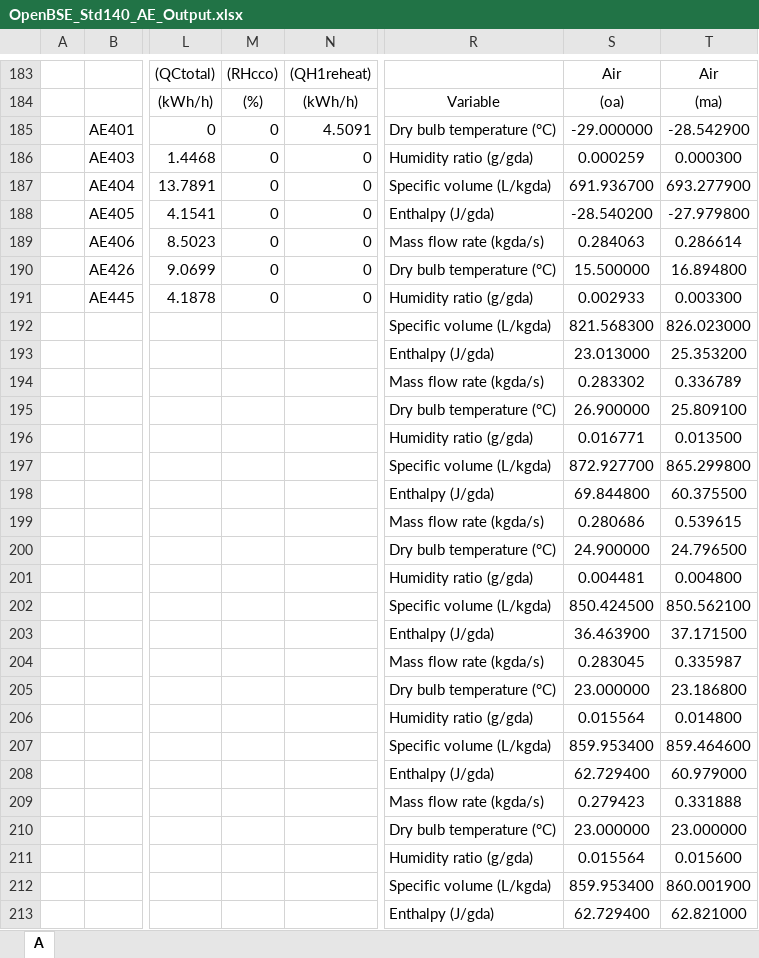
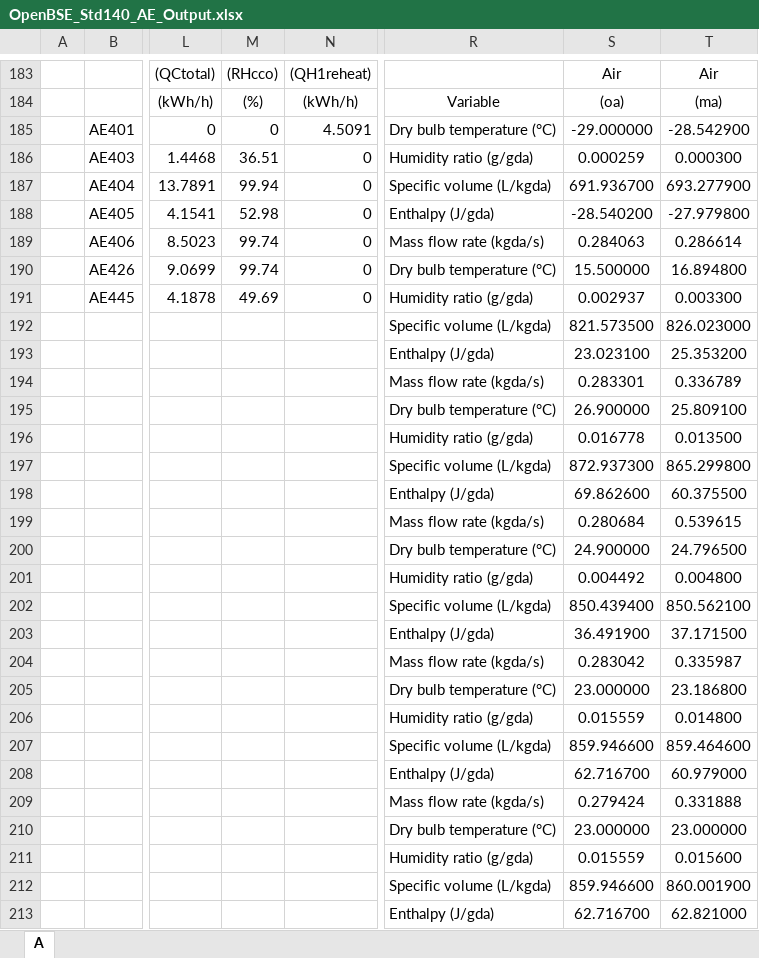
Before and after one commit to bbrannon4/OpenBSE, an Excel workbook: 140_tests/results/OpenBSE_Std140_AE_Output.xlsx, sheet A, drawn as a sheet; only a part is shown, gaps mark what is left out; values as stored, in another font and other column widths than the file's, no borders; the diff covers the shown part only; the diff names each change by its address in the sheet, - before the commit and + after, or states it on an @@ line.

```diff
--- a/140_tests/results/OpenBSE_Std140_AE_Output.xlsx (sheet A)
+++ b/140_tests/results/OpenBSE_Std140_AE_Output.xlsx (sheet A)
-M186: 0
+M186: 36.51
-M187: 0
+M187: 99.94
-M188: 0
+M188: 52.98
-M189:M190: 0
+M189:M190: 99.74
-M191: 0
+M191: 49.69
-S191: 0.002933
+S191: 0.002937
-S192: 821.568300
+S192: 821.573500
-S193: 23.013000
+S193: 23.023100
-S194: 0.283302
+S194: 0.283301
-S196: 0.016771
+S196: 0.016778
-S197: 872.927700
+S197: 872.937300
-S198: 69.844800
+S198: 69.862600
-S199: 0.280686
+S199: 0.280684
-S201: 0.004481
+S201: 0.004492
-S202: 850.424500
+S202: 850.439400
-S203: 36.463900
+S203: 36.491900
-S204: 0.283045
+S204: 0.283042
-S206: 0.015564
+S206: 0.015559
-S207: 859.953400
+S207: 859.946600
-S208: 62.729400
+S208: 62.716700
-S209: 0.279423
+S209: 0.279424
-S211: 0.015564
+S211: 0.015559
-S212: 859.953400
+S212: 859.946600
-S213: 62.729400
+S213: 62.716700
```
Also changed, not shown: 69 edited cells elsewhere in this sheet, 140_tests/results/OpenBSE_Std140_TF_Output.xlsx, 45 other files.
